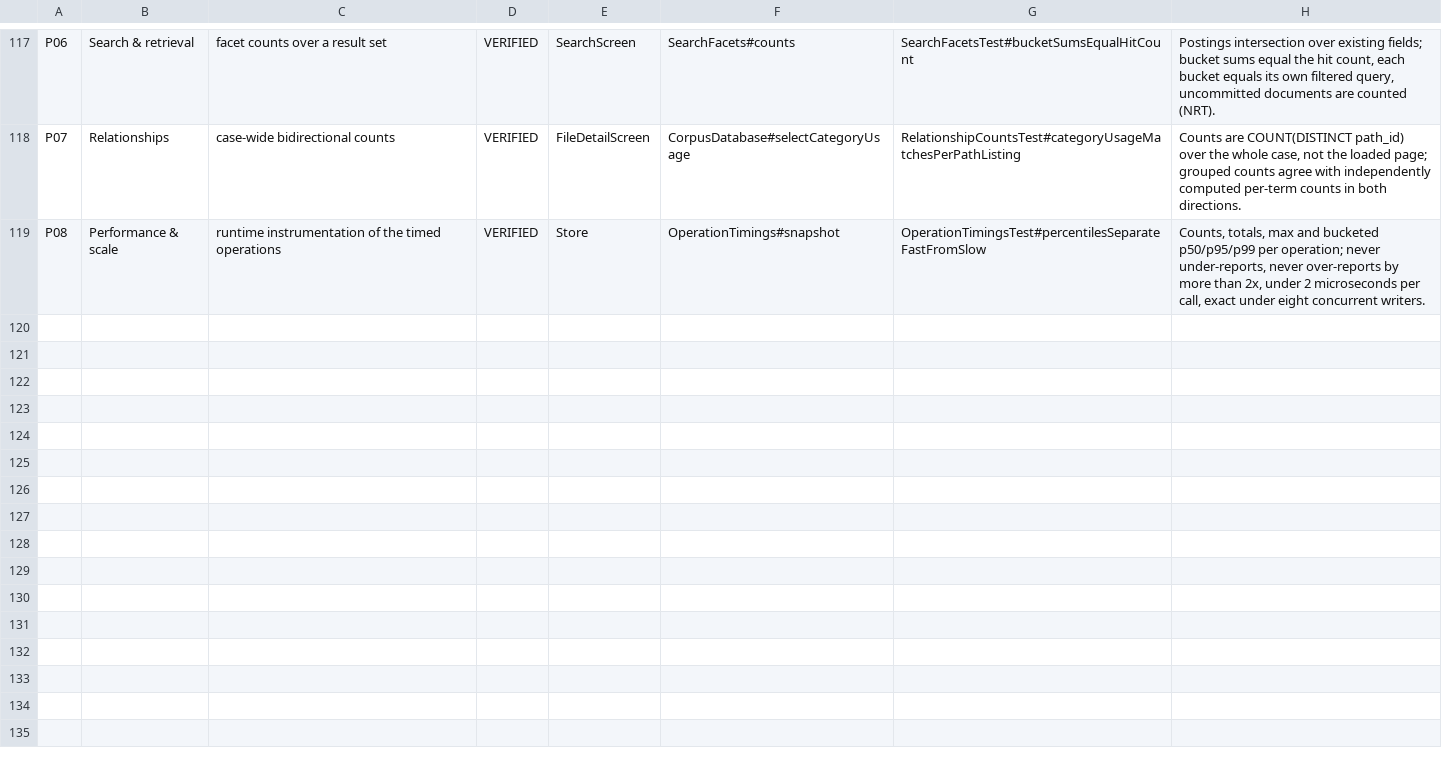
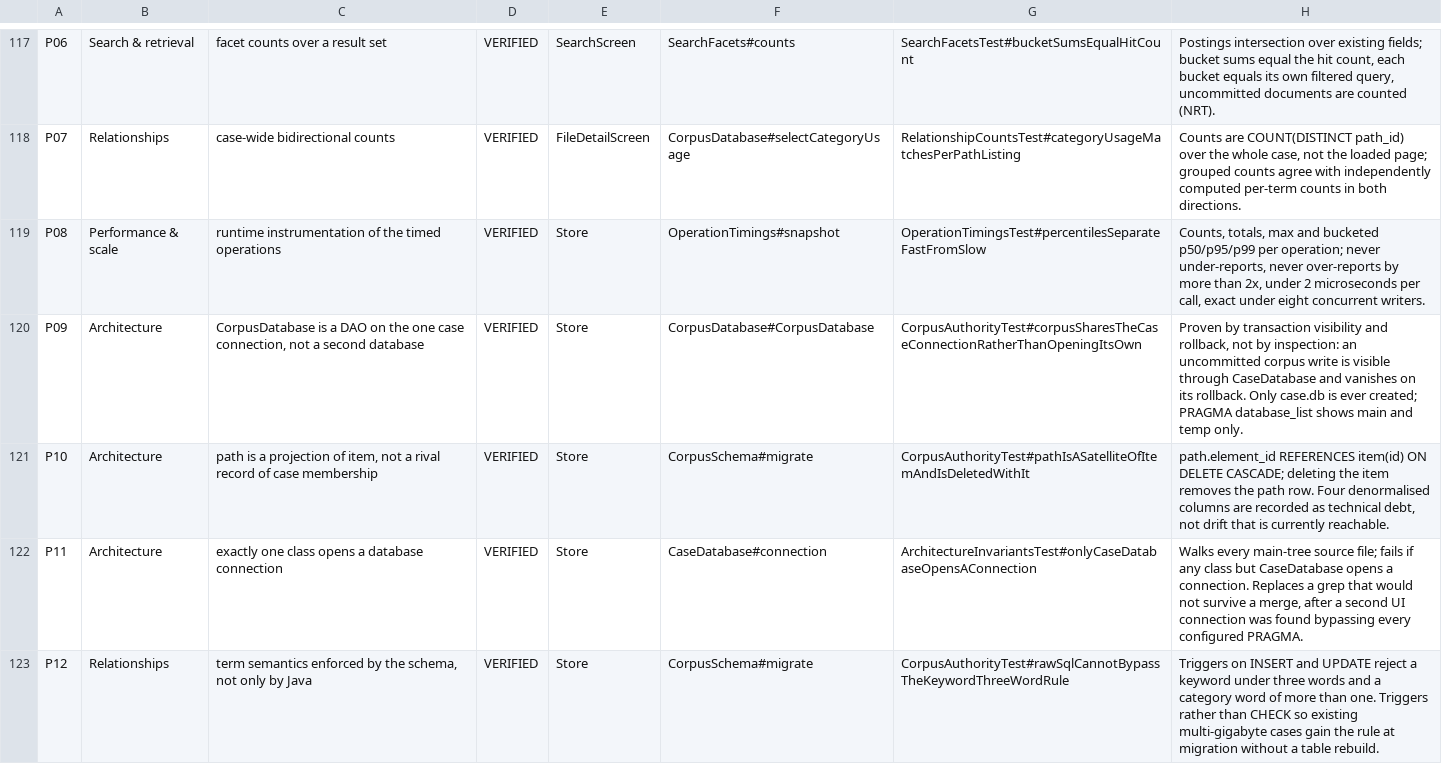
Before and after one commit to RussellTCrivello/aegis_fdx, a TSV file: docs/coverage.tsv, drawn as a sheet; only a part is shown, gaps mark what is left out.

Commit message:
Resolve CorpusDatabase authority question; enforce term semantics in schema
Release-acceptance pass. Verdict in docs/RELEASE_ACCEPTANCE.md: NOT ready for
release, because the JavaFX application has still never been compiled or executed.
22 of 38 Definition-of-Done items VERIFIED, 7 LIMITED, 9 NOT RUN.

CorpusDatabase (the flagged architectural risk) is NOT a second authoritative
database. Established by execution rather than inspection: an uncommitted write
through it is visible via CaseDatabase and vanishes on that connection's rollback,
which two connections cannot do. Only case.db is ever created, the corpus tables
live in main.sqlite_master beside item, and path.element_id cascades from item, so
path is a projection rather than a rival record of case membership. 12 tests.

Investigating it surfaced a real defect: the keyword 3+ word and category 1 word
rules were enforced in CorpusDatabase but not in the schema, so raw SQL could
insert a one-word 'keyword' -- indistinguishable from a category word, which is
exactly the rot Terms exists to prevent. Fixed with triggers on INSERT and UPDATE
rather than CHECK constraints, since CHECK requires rebuilding the table and
triggers reach existing multi-gigabyte cases at migration time.

Also: the single-connection rule is now ArchitectureInvariantsTest rather than a
grep that would not survive a merge; the interface matrix now states that VERIFIED
means the operation is proven and the control is wired in source, not that anyone
clicked it.

Headless suite 173/173. UI suites remain NOT RUN and are reported as such.

Co-authored-by: arena-agent <297053741+arena-agent@users.noreply.github.com>

```diff
--- a/docs/coverage.tsv
+++ b/docs/coverage.tsv
@@ -119 +119,5 @@ P07	Relationships	case-wide bidirectional counts	VERIFIED	FileDetailScreen	Corpu
 P08	Performance & scale	runtime instrumentation of the timed operations	VERIFIED	Store	OperationTimings#snapshot	OperationTimingsTest#percentilesSeparateFastFromSlow	Counts, totals, max and bucketed p50/p95/p99 per operation; never under-reports, never over-reports by more than 2x, under 2 microseconds per call, exact under eight concurrent writers.
+P09	Architecture	CorpusDatabase is a DAO on the one case connection, not a second database	VERIFIED	Store	CorpusDatabase#CorpusDatabase	CorpusAuthorityTest#corpusSharesTheCaseConnectionRatherThanOpeningItsOwn	Proven by transaction visibility and rollback, not by inspection: an uncommitted corpus write is visible through CaseDatabase and vanishes on its rollback. Only case.db is ever created; PRAGMA database_list shows main and temp only.
+P10	Architecture	path is a projection of item, not a rival record of case membership	VERIFIED	Store	CorpusSchema#migrate	CorpusAuthorityTest#pathIsASatelliteOfItemAndIsDeletedWithIt	path.element_id REFERENCES item(id) ON DELETE CASCADE; deleting the item removes the path row. Four denormalised columns are recorded as technical debt, not drift that is currently reachable.
+P11	Architecture	exactly one class opens a database connection	VERIFIED	Store	CaseDatabase#connection	ArchitectureInvariantsTest#onlyCaseDatabaseOpensAConnection	Walks every main-tree source file; fails if any class but CaseDatabase opens a connection. Replaces a grep that would not survive a merge, after a second UI connection was found bypassing every configured PRAGMA.
+P12	Relationships	term semantics enforced by the schema, not only by Java	VERIFIED	Store	CorpusSchema#migrate	CorpusAuthorityTest#rawSqlCannotBypassTheKeywordThreeWordRule	Triggers on INSERT and UPDATE reject a keyword under three words and a category word of more than one. Triggers rather than CHECK so existing multi-gigabyte cases gain the rule at migration without a table rebuild.
```
Also changed, not shown: 9 other files.
